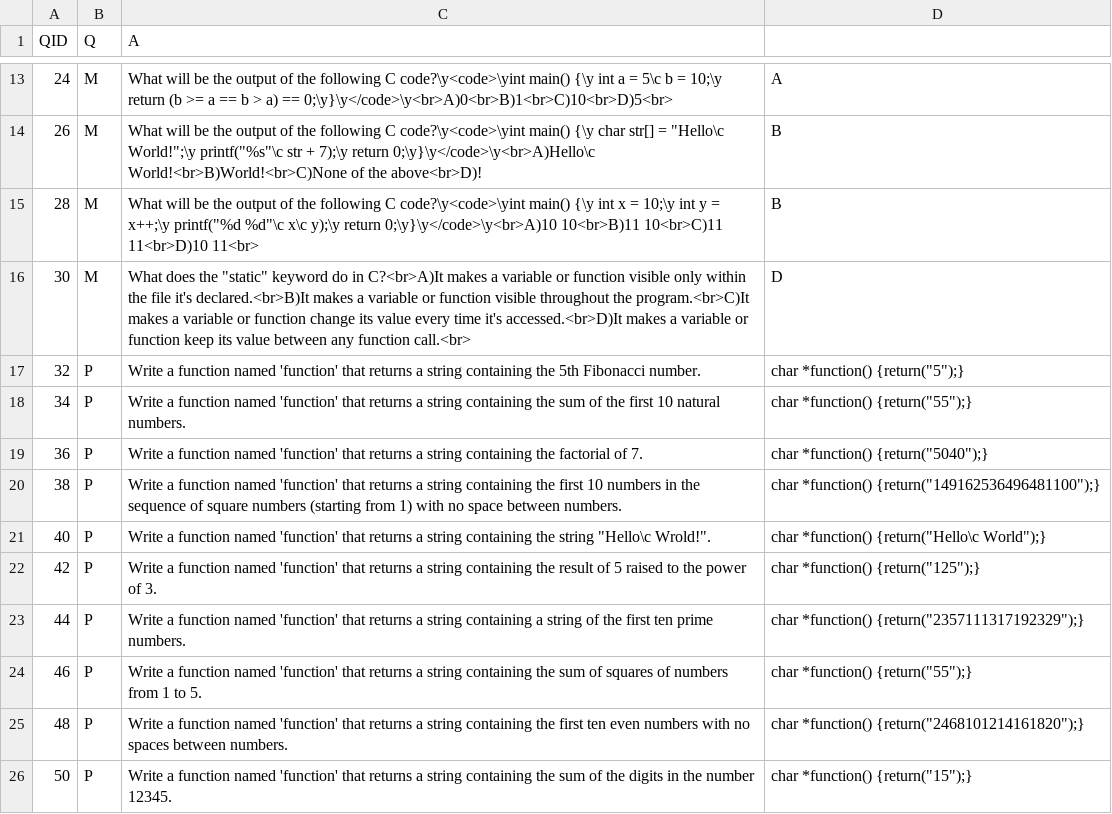
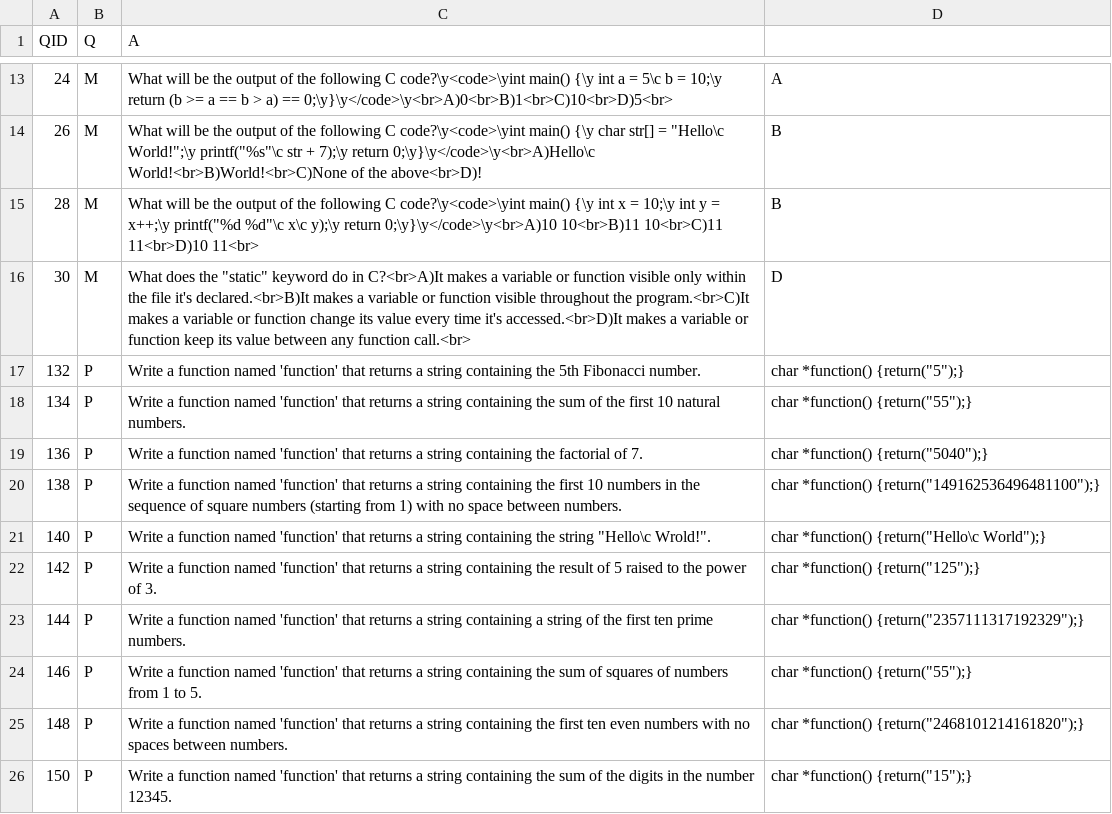
Before and after one commit to benvarian/networks-assignment, a CSV file: Question-Bank/QuestionCSV/QuestionsC.csv, drawn as a sheet; only a part is shown, gaps mark what is left out.

```diff
--- a/Question-Bank/QuestionCSV/QuestionsC.csv
+++ b/Question-Bank/QuestionCSV/QuestionsC.csv
@@ -16,11 +16,11 @@
 30,M,What does the "static" keyword do in C?<br>A)It makes a variable or function visible only within the file it's declared.<br>B)It makes a variable or function visible throughout the program.<br>C)It makes a variable or function change its value every time it's accessed.<br>D)It makes a variable or function keep its value between any function call.<br>,D
-32,P,Write a function named 'function' that returns a string containing the 5th Fibonacci number.,char *function() {return("5");}
-34,P,Write a function named 'function' that returns a string containing the sum of the first 10 natural numbers.,char *function() {return("55");}
-36,P,Write a function named 'function' that returns a string containing the factorial of 7.,char *function() {return("5040");}
-38,P,Write a function named 'function' that returns a string containing the first 10 numbers in the sequence of square numbers (starting from 1) with no space between numbers.,char *function() {return("149162536496481100");}
-40,P,Write a function named 'function' that returns a string containing the string "Hello\c Wrold!".,char *function() {return("Hello\c World");}
-42,P,Write a function named 'function' that returns a string containing the result of 5 raised to the power of 3.,char *function() {return("125");}
-44,P,Write a function named 'function' that returns a string containing a string of the first ten prime numbers.,char *function() {return("2357111317192329");}
-46,P,Write a function named 'function' that returns a string containing the sum of squares of numbers from 1 to 5.,char *function() {return("55");}
-48,P,Write a function named 'function' that returns a string containing the first ten even numbers with no spaces between numbers.,char *function() {return("2468101214161820");}
-50,P,Write a function named 'function' that returns a string containing the sum of the digits in the number 12345.,char *function() {return("15");}
+132,P,Write a function named 'function' that returns a string containing the 5th Fibonacci number.,char *function() {return("5");}
+134,P,Write a function named 'function' that returns a string containing the sum of the first 10 natural numbers.,char *function() {return("55");}
+136,P,Write a function named 'function' that returns a string containing the factorial of 7.,char *function() {return("5040");}
+138,P,Write a function named 'function' that returns a string containing the first 10 numbers in the sequence of square numbers (starting from 1) with no space between numbers.,char *function() {return("149162536496481100");}
+140,P,Write a function named 'function' that returns a string containing the string "Hello\c Wrold!".,char *function() {return("Hello\c World");}
+142,P,Write a function named 'function' that returns a string containing the result of 5 raised to the power of 3.,char *function() {return("125");}
+144,P,Write a function named 'function' that returns a string containing a string of the first ten prime numbers.,char *function() {return("2357111317192329");}
+146,P,Write a function named 'function' that returns a string containing the sum of squares of numbers from 1 to 5.,char *function() {return("55");}
+148,P,Write a function named 'function' that returns a string containing the first ten even numbers with no spaces between numbers.,char *function() {return("2468101214161820");}
+150,P,Write a function named 'function' that returns a string containing the sum of the digits in the number 12345.,char *function() {return("15");}
```
Also changed, not shown: Question-Bank/QuestionCSV/QuestionsP.csv.
